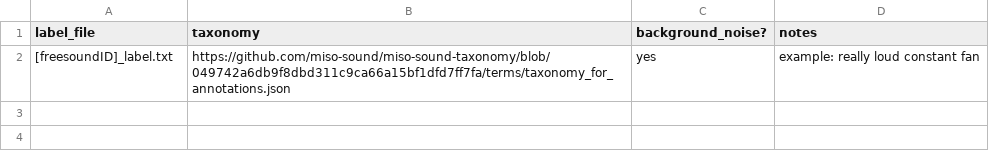
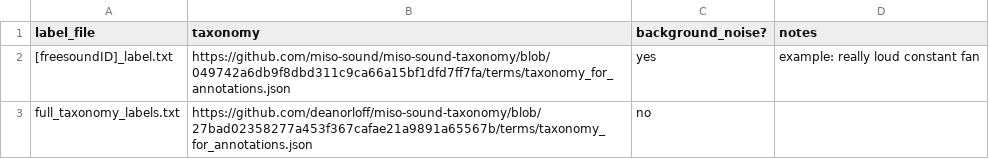
Before and after one commit to miso-sound/miso-sound-annotate, a CSV file: labels/label_info.csv, drawn as a sheet.

Commit message:
Link to updated taxonomy for 08/10/2022

```diff
--- a/labels/label_info.csv
+++ b/labels/label_info.csv
@@ -2 +2,2 @@
 [freesoundID]_label.txt,https://github.com/miso-sound/miso-sound-taxonomy/blob/049742a6db9f8dbd311c9ca66a15bf1dfd7ff7fa/terms/taxonomy_for_annotations.json,yes,example: really loud constant fan
+full_taxonomy_labels.txt,https://github.com/deanorloff/miso-sound-taxonomy/blob/27bad02358277a453f367cafae21a9891a65567b/terms/taxonomy_for_annotations.json,no,
```
